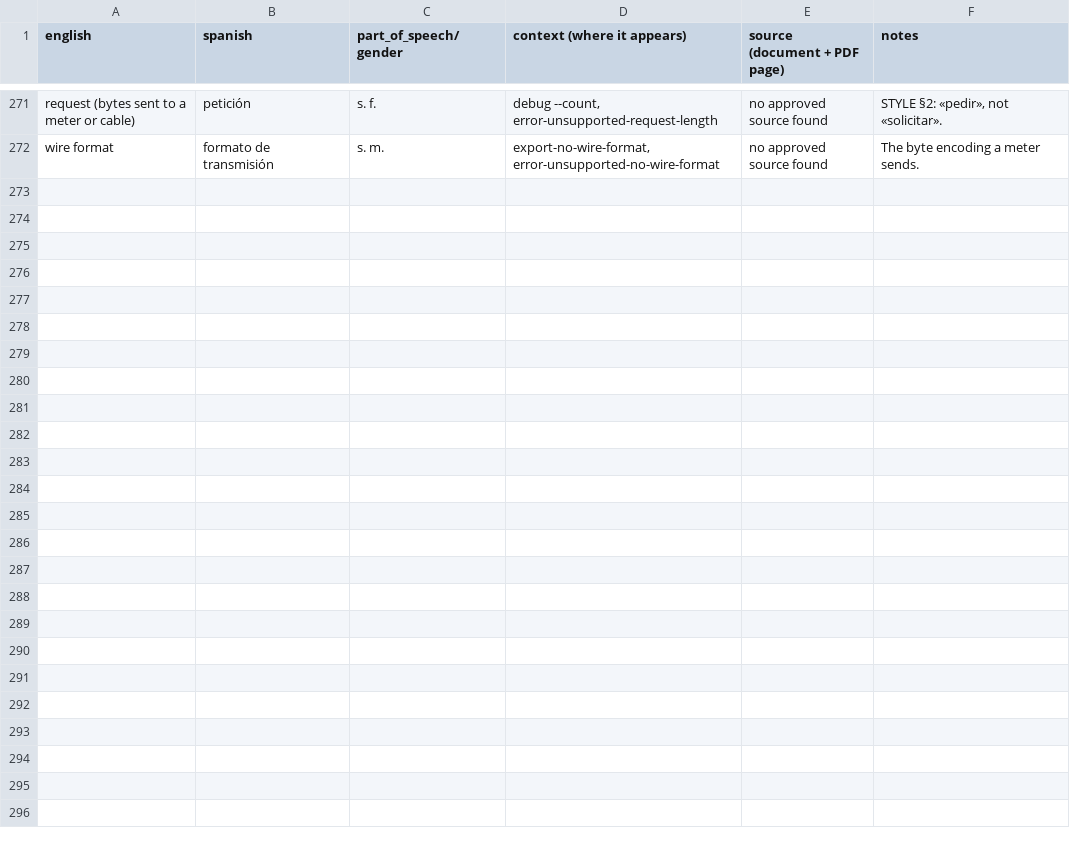
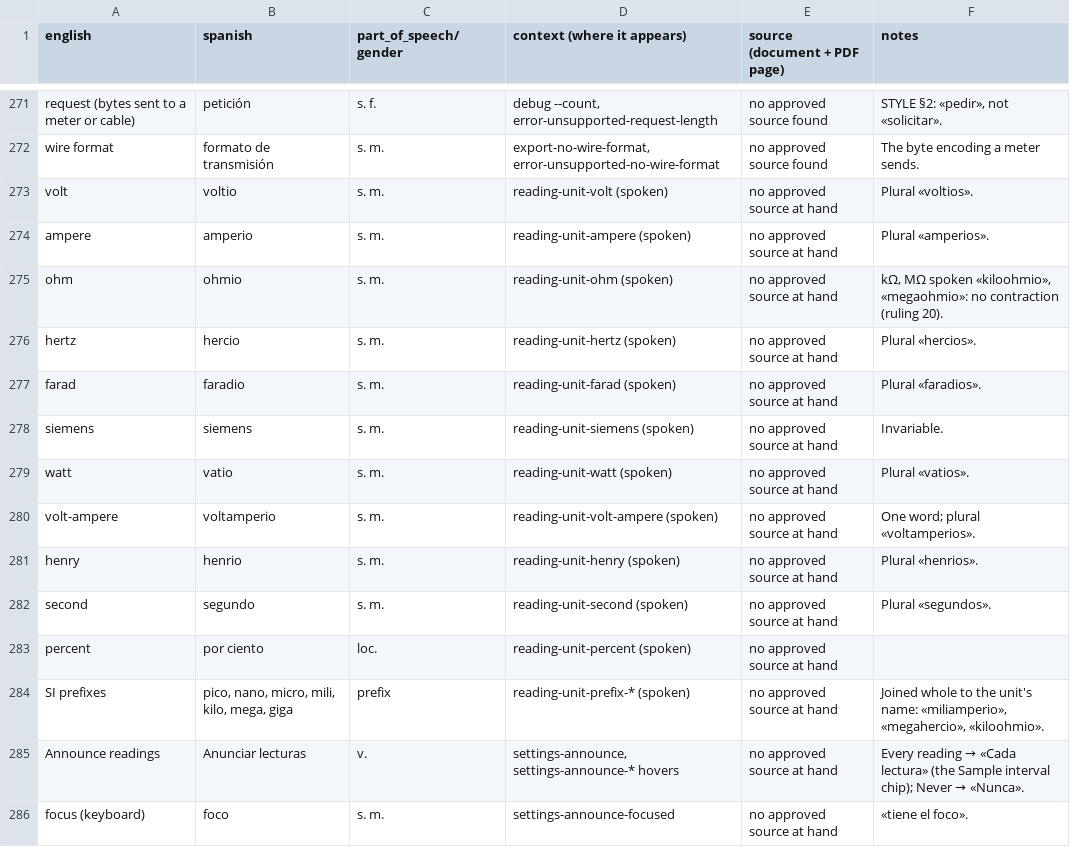
Before and after one commit to antoinecellerier/dmm-tools, a TSV file: i18n/es/glossary.tsv, drawn as a sheet; only a part is shown, gaps mark what is left out; the diff names each change by its address in the sheet, - before the commit and + after, or states it on an @@ line.

```diff
--- a/i18n/es/glossary.tsv
+++ b/i18n/es/glossary.tsv
+row 273: volt | voltio | s. m. | reading-unit-volt (spoken) | no approved source at hand | Plural «voltios».
+row 274: ampere | amperio | s. m. | reading-unit-ampere (spoken) | no approved source at hand | Plural «amperios».
+row 275: ohm | ohmio | s. m. | reading-unit-ohm (spoken) | no approved source at hand | kΩ, MΩ spoken «kiloohmio», «megaohmio»: no contraction (ruling 20).
+row 276: hertz | hercio | s. m. | reading-unit-hertz (spoken) | no approved source at hand | Plural «hercios».
+row 277: farad | faradio | s. m. | reading-unit-farad (spoken) | no approved source at hand | Plural «faradios».
+row 278: siemens | siemens | s. m. | reading-unit-siemens (spoken) | no approved source at hand | Invariable.
+row 279: watt | vatio | s. m. | reading-unit-watt (spoken) | no approved source at hand | Plural «vatios».
+row 280: volt-ampere | voltamperio | s. m. | reading-unit-volt-ampere (spoken) | no approved source at hand | One word; plural «voltamperios».
+row 281: henry | henrio | s. m. | reading-unit-henry (spoken) | no approved source at hand | Plural «henrios».
+row 282: second | segundo | s. m. | reading-unit-second (spoken) | no approved source at hand | Plural «segundos».
+row 283: percent | por ciento | loc. | reading-unit-percent (spoken) | no approved source at hand
+row 284: SI prefixes | pico, nano, micro, mili, kilo, mega, giga | prefix | reading-unit-prefix-* (spoken) | no approved source at hand | Joined whole to the unit's name: «miliamperio», «megahercio», «kiloohmio».
+row 285: Announce readings | Anunciar lecturas | v. | settings-announce, settings-announce-* hovers | no approved source at hand | Every reading → «Cada lectura» (the Sample interval chip); Never → «Nunca».
+row 286: focus (keyboard) | foco | s. m. | settings-announce-focused | no approved source at hand | «tiene el foco».
```
Also changed, not shown: 3 other files.
